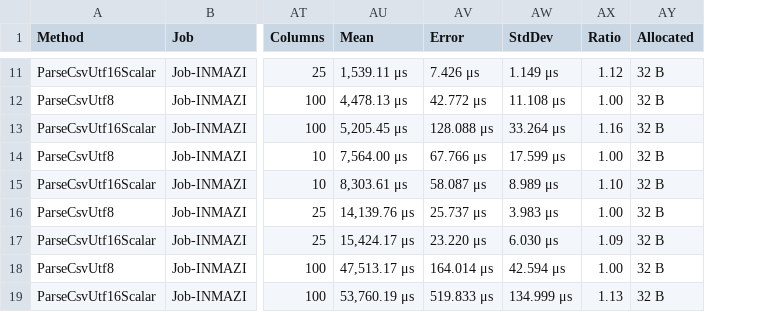
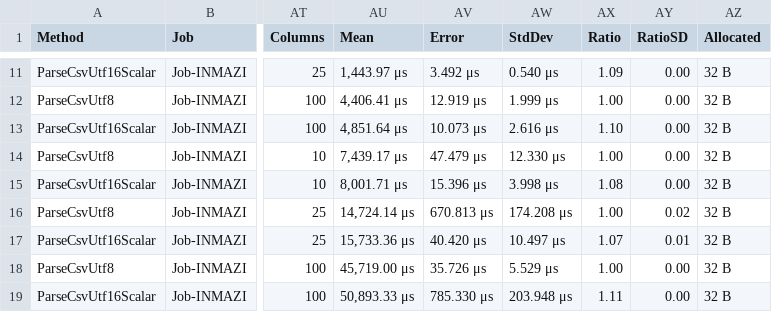
Before and after one commit to KoalaFacts/HeroParser, a CSV file: versions/v2.3.0/HeroParser.Benchmarks.ThroughputBenchmarks-report.csv, drawn as a sheet; only a part is shown, gaps mark what is left out; the diff covers the shown part only; the diff names each change by its address in the sheet, - before the commit and + after, or states it on an @@ line.

```diff
--- a/versions/v2.3.0/HeroParser.Benchmarks.ThroughputBenchmarks-report.csv
+++ b/versions/v2.3.0/HeroParser.Benchmarks.ThroughputBenchmarks-report.csv
+column AY (RatioSD), rows 11-19: 0.00 | 0.00 | 0.00 | 0.00 | 0.00 | 0.02 | 0.01 | 0.00 | 0.00
-AU11 (Mean): 1,539.11 μs
+AU11 (Mean): 1,443.97 μs
-AV11 (Error): 7.426 μs
+AV11 (Error): 3.492 μs
-AW11 (StdDev): 1.149 μs
+AW11 (StdDev): 0.540 μs
-AX11 (Ratio): 1.12
+AX11 (Ratio): 1.09
-AU12 (Mean): 4,478.13 μs
+AU12 (Mean): 4,406.41 μs
-AV12 (Error): 42.772 μs
+AV12 (Error): 12.919 μs
-AW12 (StdDev): 11.108 μs
+AW12 (StdDev): 1.999 μs
-AU13 (Mean): 5,205.45 μs
+AU13 (Mean): 4,851.64 μs
-AV13 (Error): 128.088 μs
+AV13 (Error): 10.073 μs
-AW13 (StdDev): 33.264 μs
+AW13 (StdDev): 2.616 μs
-AX13 (Ratio): 1.16
+AX13 (Ratio): 1.10
-AU14 (Mean): 7,564.00 μs
+AU14 (Mean): 7,439.17 μs
-AV14 (Error): 67.766 μs
+AV14 (Error): 47.479 μs
-AW14 (StdDev): 17.599 μs
+AW14 (StdDev): 12.330 μs
-AU15 (Mean): 8,303.61 μs
+AU15 (Mean): 8,001.71 μs
-AV15 (Error): 58.087 μs
+AV15 (Error): 15.396 μs
-AW15 (StdDev): 8.989 μs
+AW15 (StdDev): 3.998 μs
-AX15 (Ratio): 1.10
+AX15 (Ratio): 1.08
-AU16 (Mean): 14,139.76 μs
+AU16 (Mean): 14,724.14 μs
-AV16 (Error): 25.737 μs
+AV16 (Error): 670.813 μs
-AW16 (StdDev): 3.983 μs
+AW16 (StdDev): 174.208 μs
-AU17 (Mean): 15,424.17 μs
+AU17 (Mean): 15,733.36 μs
-AV17 (Error): 23.220 μs
+AV17 (Error): 40.420 μs
-AW17 (StdDev): 6.030 μs
+AW17 (StdDev): 10.497 μs
-AX17 (Ratio): 1.09
+AX17 (Ratio): 1.07
-AU18 (Mean): 47,513.17 μs
+AU18 (Mean): 45,719.00 μs
-AV18 (Error): 164.014 μs
+AV18 (Error): 35.726 μs
-AW18 (StdDev): 42.594 μs
+AW18 (StdDev): 5.529 μs
-AU19 (Mean): 53,760.19 μs
+AU19 (Mean): 50,893.33 μs
-AV19 (Error): 519.833 μs
+AV19 (Error): 785.330 μs
-AW19 (StdDev): 134.999 μs
+AW19 (StdDev): 203.948 μs
-AX19 (Ratio): 1.13
+AX19 (Ratio): 1.11
```
Also changed, not shown: 30 edited cells elsewhere in this file, 15 other files.
